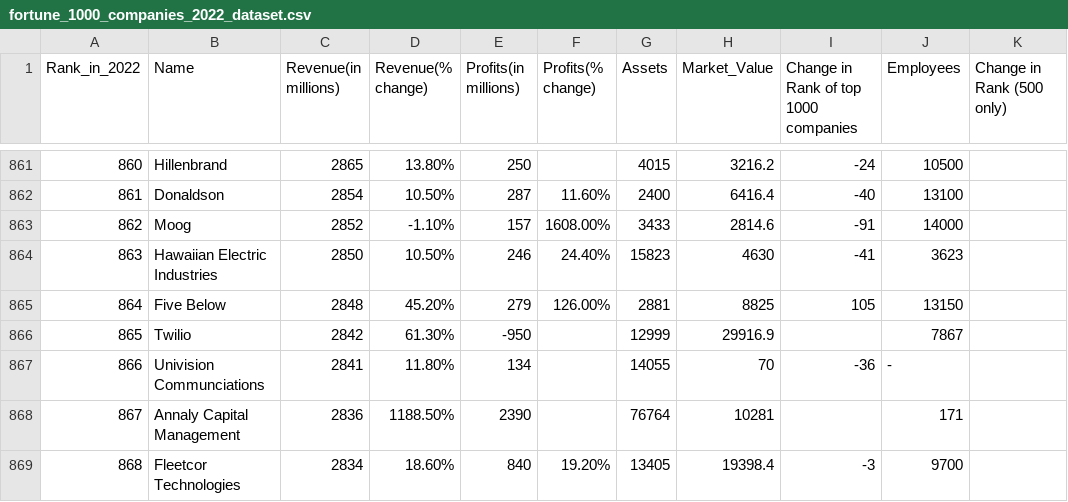
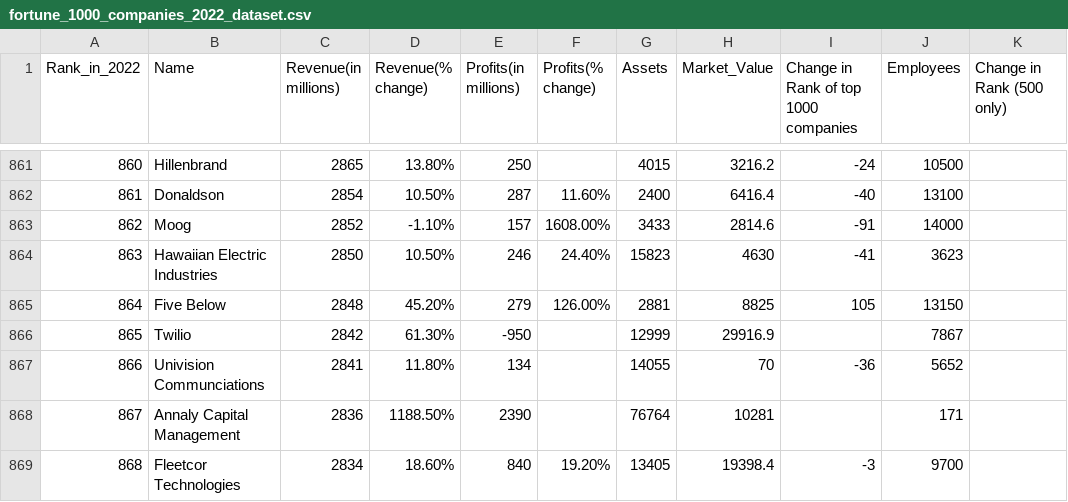
Before and after one commit to Shrutinagar/fortune_1000_companies, a CSV file: fortune_1000_companies_2022_dataset.csv, drawn as a sheet; only a part is shown, gaps mark what is left out.

Commit message:
Update fortune_1000_companies_2022_dataset.csv

```diff
--- a/fortune_1000_companies_2022_dataset.csv
+++ b/fortune_1000_companies_2022_dataset.csv
@@ -866,3 +866,3 @@ Rank_in_2022,Name,Revenue(in millions),Revenue(% change),Profits(in millions),Pr
 865,Twilio,2842,61.30%,-950,,12999,29916.9,,7867,
-866,Univision Communciations,2841,11.80%,134,,14055,70,-36,-,
+866,Univision Communciations,2841,11.80%,134,,14055,70,-36,5652,
 867,Annaly Capital Management,2836,1188.50%,2390,,76764,10281,,171,
```
